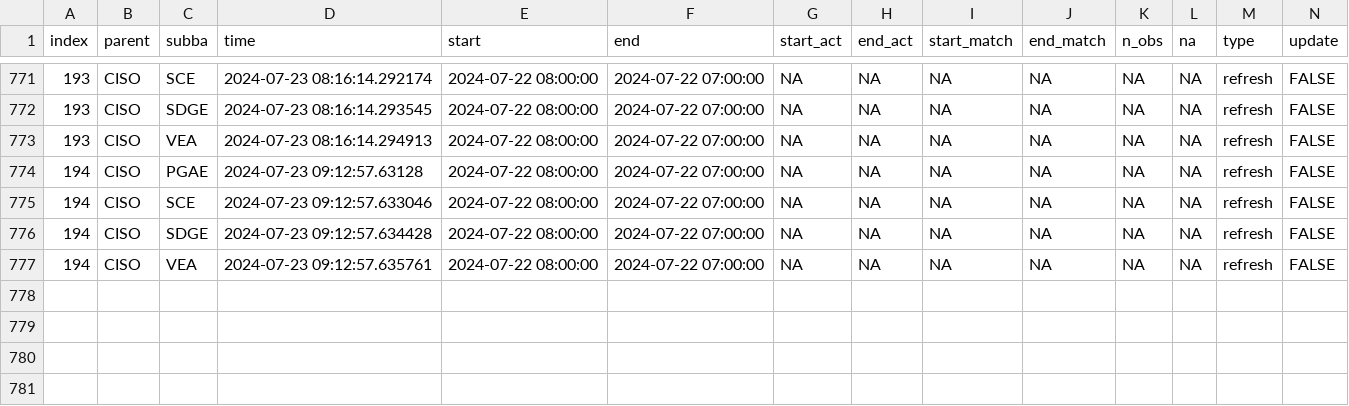
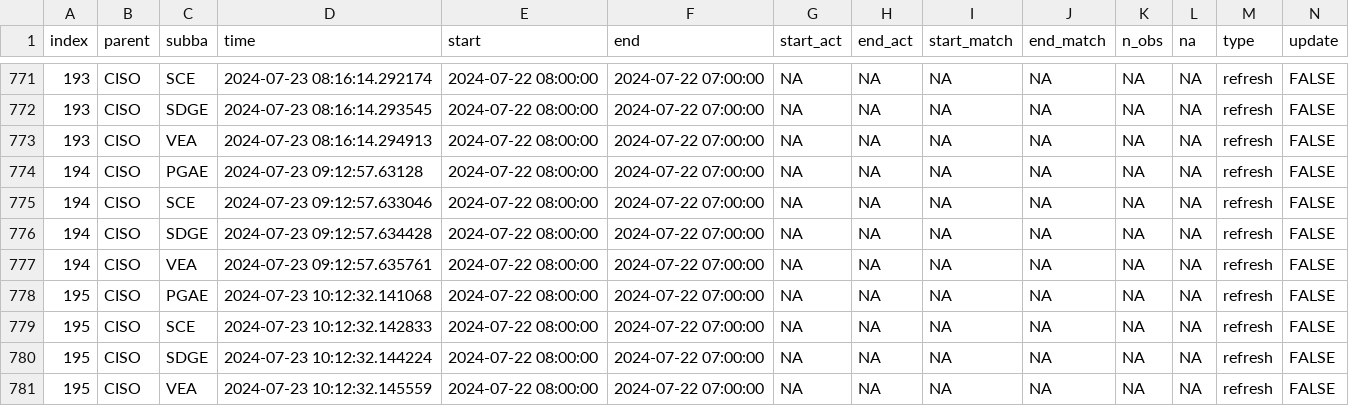
Before and after one commit to RamiKrispin/useR2024-pipeline-workshop, a CSV file: data/log.csv, drawn as a sheet; only a part is shown, gaps mark what is left out; rows hold the shown columns only; the diff names each change by its address in the sheet, - before the commit and + after, or states it on an @@ line.

Commit message:
Auto update of the data

```diff
--- a/data/log.csv
+++ b/data/log.csv
+row 778: 195 | CISO | PGAE | 2024-07-23 10:12:32.141068 | 2024-07-22 08:00:00 | 2024-07-22 07:00:00 | NA | NA | NA | NA | NA | NA | refresh | FALSE
+row 779: 195 | CISO | SCE | 2024-07-23 10:12:32.142833 | 2024-07-22 08:00:00 | 2024-07-22 07:00:00 | NA | NA | NA | NA | NA | NA | refresh | FALSE
+row 780: 195 | CISO | SDGE | 2024-07-23 10:12:32.144224 | 2024-07-22 08:00:00 | 2024-07-22 07:00:00 | NA | NA | NA | NA | NA | NA | refresh | FALSE
+row 781: 195 | CISO | VEA | 2024-07-23 10:12:32.145559 | 2024-07-22 08:00:00 | 2024-07-22 07:00:00 | NA | NA | NA | NA | NA | NA | refresh | FALSE
```
Also changed, not shown: 4 other files.
